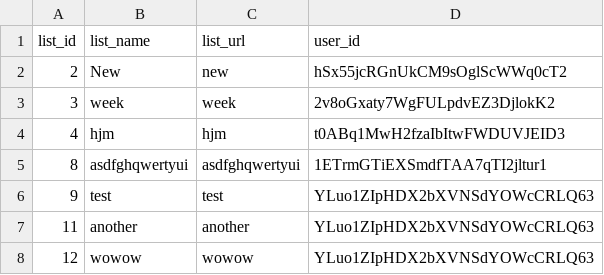
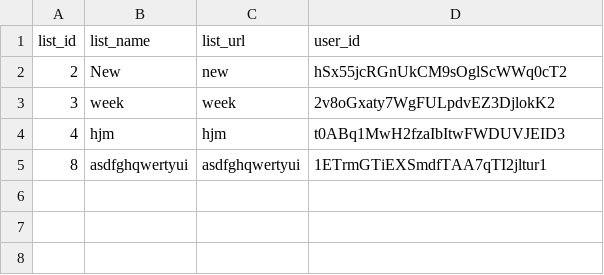
Before and after one commit to BabenkoAlina/PROfile, a CSV file: data/lists.csv, drawn as a sheet.

```diff
--- a/data/lists.csv
+++ b/data/lists.csv
@@ -5,4 +5 @@ list_id,list_name,list_url,user_id
 8,asdfghqwertyui,asdfghqwertyui,1ETrmGTiEXSmdfTAA7qTI2jltur1
-9,test,test,YLuo1ZIpHDX2bXVNSdYOWcCRLQ63
-11,another,another,YLuo1ZIpHDX2bXVNSdYOWcCRLQ63
-12,wowow,wowow,YLuo1ZIpHDX2bXVNSdYOWcCRLQ63
```
Also changed, not shown: 4 other files.
